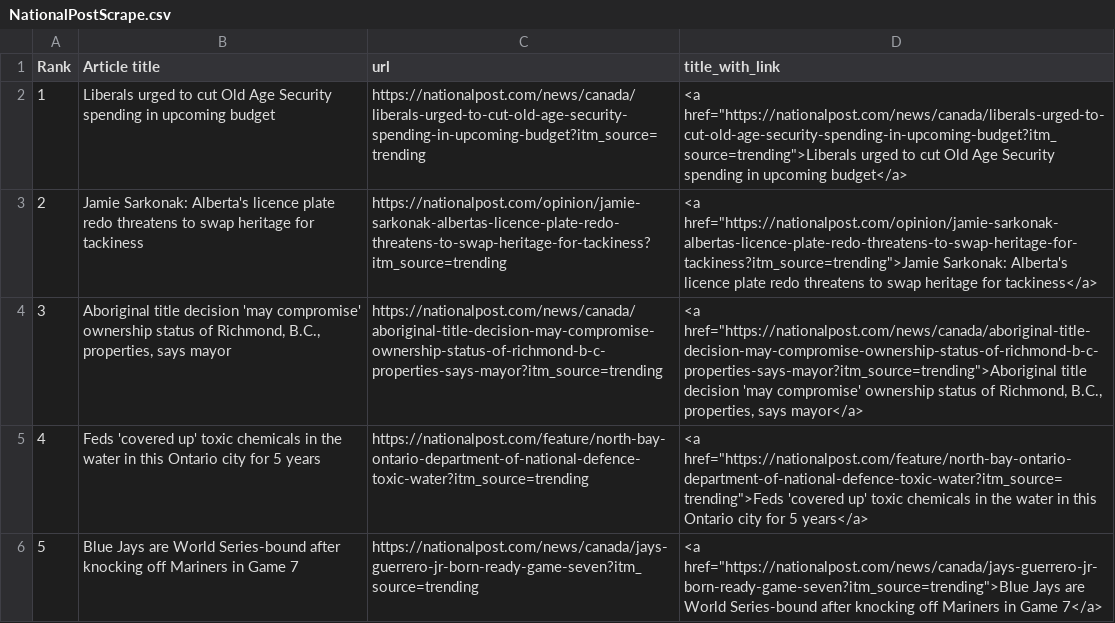
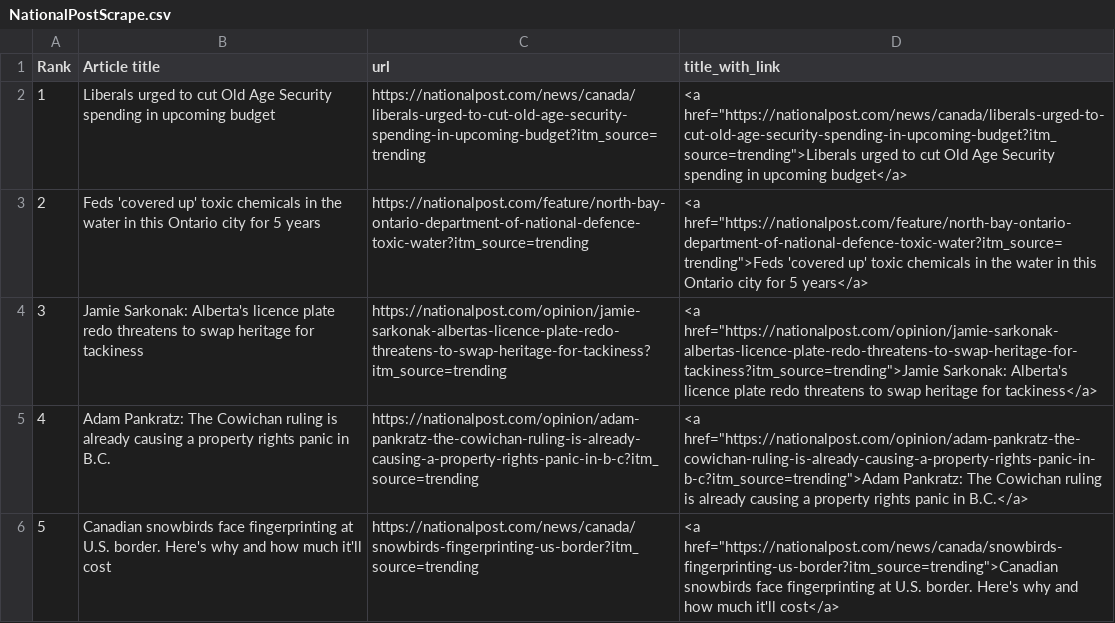
Before and after one commit to caoramckenna/canada-news-trending-stories, a CSV file: NationalPostScrape.csv, drawn as a sheet.

```diff
--- a/NationalPostScrape.csv
+++ b/NationalPostScrape.csv
@@ -2,5 +2,5 @@ Rank,Article title,url,title_with_link
 1,Liberals urged to cut Old Age Security spending in upcoming budget,https://nationalpost.com/news/canada/liberals-urged-to-cut-old-age-security-spending-in-upcoming-budget?itm_source=trending,"<a href=""https://nationalpost.com/news/canada/liberals-urged-to-cut-old-age-security-spending-in-upcoming-budget?itm_source=trending"">Liberals urged to cut Old Age Security spending in upcoming budget</a>"
-2,Jamie Sarkonak: Alberta's licence plate redo threatens to swap heritage for tackiness,https://nationalpost.com/opinion/jamie-sarkonak-albertas-licence-plate-redo-threatens-to-swap-heritage-for-tackiness?itm_source=trending,"<a href=""https://nationalpost.com/opinion/jamie-sarkonak-albertas-licence-plate-redo-threatens-to-swap-heritage-for-tackiness?itm_source=trending"">Jamie Sarkonak: Alberta's licence plate redo threatens to swap heritage for tackiness</a>"
-3,"Aboriginal title decision 'may compromise' ownership status of Richmond, B.C., properties, says mayor",https://nationalpost.com/news/canada/aboriginal-title-decision-may-compromise-ownership-status-of-richmond-b-c-properties-says-mayor?itm_source=trending,"<a href=""https://nationalpost.com/news/canada/aboriginal-title-decision-may-compromise-ownership-status-of-richmond-b-c-properties-says-mayor?itm_source=trending"">Aboriginal title decision 'may compromise' ownership status of Richmond, B.C., properties, says mayor</a>"
-4,Feds 'covered up' toxic chemicals in the water in this Ontario city for 5 years,https://nationalpost.com/feature/north-bay-ontario-department-of-national-defence-toxic-water?itm_source=trending,"<a href=""https://nationalpost.com/feature/north-bay-ontario-department-of-national-defence-toxic-water?itm_source=trending"">Feds 'covered up' toxic chemicals in the water in this Ontario city for 5 years</a>"
-5,Blue Jays are World Series-bound after knocking off Mariners in Game 7,https://nationalpost.com/news/canada/jays-guerrero-jr-born-ready-game-seven?itm_source=trending,"<a href=""https://nationalpost.com/news/canada/jays-guerrero-jr-born-ready-game-seven?itm_source=trending"">Blue Jays are World Series-bound after knocking off Mariners in Game 7</a>"
+2,Feds 'covered up' toxic chemicals in the water in this Ontario city for 5 years,https://nationalpost.com/feature/north-bay-ontario-department-of-national-defence-toxic-water?itm_source=trending,"<a href=""https://nationalpost.com/feature/north-bay-ontario-department-of-national-defence-toxic-water?itm_source=trending"">Feds 'covered up' toxic chemicals in the water in this Ontario city for 5 years</a>"
+3,Jamie Sarkonak: Alberta's licence plate redo threatens to swap heritage for tackiness,https://nationalpost.com/opinion/jamie-sarkonak-albertas-licence-plate-redo-threatens-to-swap-heritage-for-tackiness?itm_source=trending,"<a href=""https://nationalpost.com/opinion/jamie-sarkonak-albertas-licence-plate-redo-threatens-to-swap-heritage-for-tackiness?itm_source=trending"">Jamie Sarkonak: Alberta's licence plate redo threatens to swap heritage for tackiness</a>"
+4,Adam Pankratz: The Cowichan ruling is already causing a property rights panic in B.C.,https://nationalpost.com/opinion/adam-pankratz-the-cowichan-ruling-is-already-causing-a-property-rights-panic-in-b-c?itm_source=trending,"<a href=""https://nationalpost.com/opinion/adam-pankratz-the-cowichan-ruling-is-already-causing-a-property-rights-panic-in-b-c?itm_source=trending"">Adam Pankratz: The Cowichan ruling is already causing a property rights panic in B.C.</a>"
+5,Canadian snowbirds face fingerprinting at U.S. border. Here's why and how much it'll cost,https://nationalpost.com/news/canada/snowbirds-fingerprinting-us-border?itm_source=trending,"<a href=""https://nationalpost.com/news/canada/snowbirds-fingerprinting-us-border?itm_source=trending"">Canadian snowbirds face fingerprinting at U.S. border. Here's why and how much it'll cost</a>"
```
Also changed, not shown: CTVScrape.csv, 4 other files.
